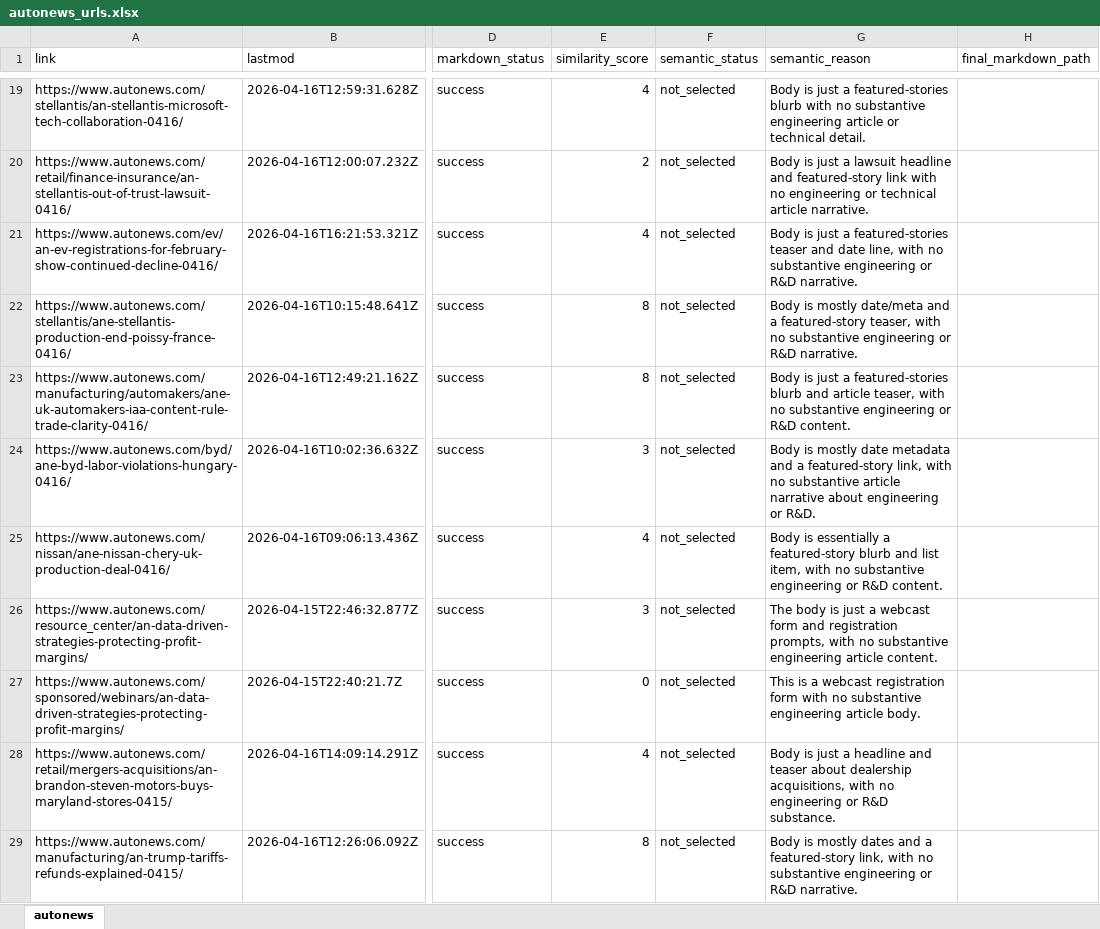
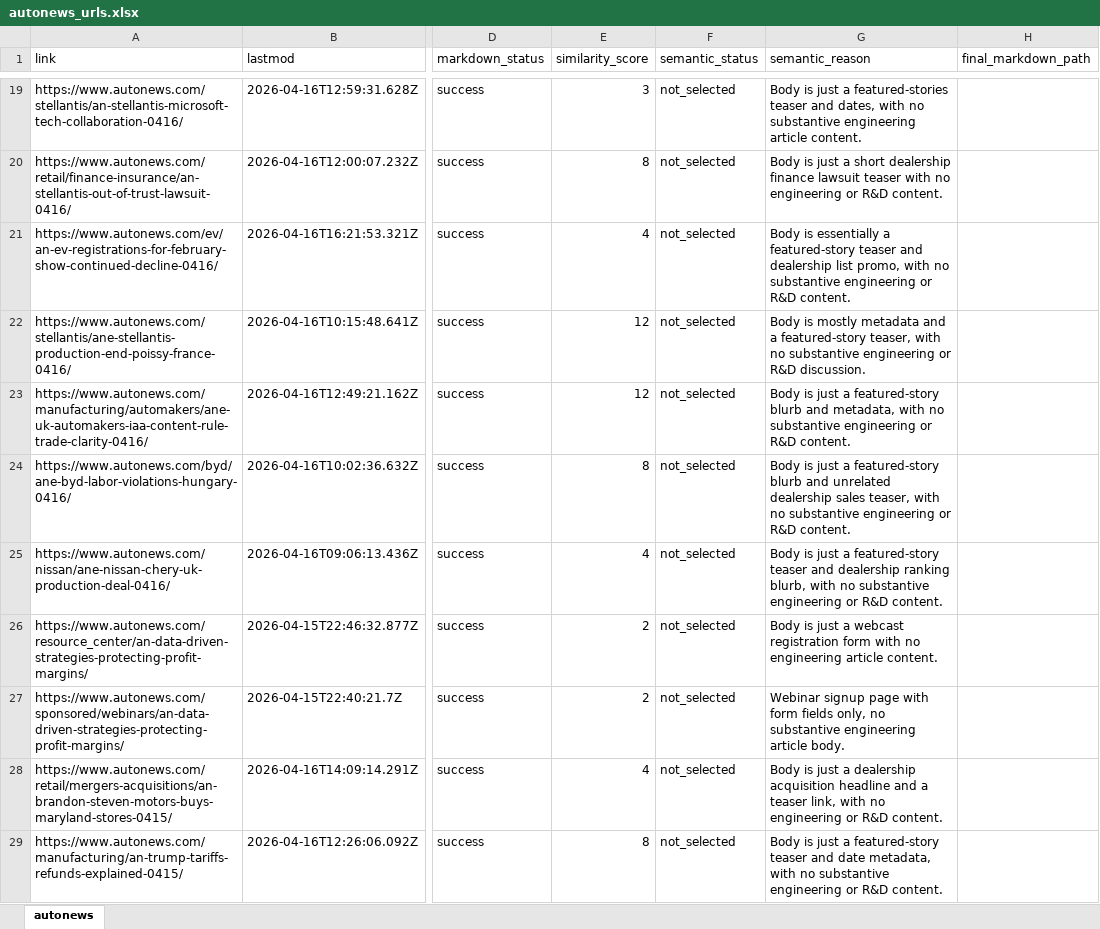
Before and after one commit to arjungowdal4601/news_agent_langgraph, an Excel workbook: output/extracted_urls/autonews/autonews_urls.xlsx, sheet autonews, drawn as a sheet; only a part is shown, gaps mark what is left out; values as stored, in another font and other column widths than the file's, no borders; the diff covers the shown part only; the diff names each change by its address in the sheet, - before the commit and + after, or states it on an @@ line.

```diff
--- a/output/extracted_urls/autonews/autonews_urls.xlsx (sheet autonews)
+++ b/output/extracted_urls/autonews/autonews_urls.xlsx (sheet autonews)
-E19 (similarity_score): 4
+E19 (similarity_score): 3
-G19 (semantic_reason): …a featured-stories blurb with no substantive engineering article or technical detail.
+G19 (semantic_reason): …a featured-stories teaser and dates, with no substantive engineering article content.
-E20 (similarity_score): 2
+E20 (similarity_score): 8
-G20 (semantic_reason): …just a lawsuit headline and featured-story link with no engineering or technical article narrative.
+G20 (semantic_reason): …just a short dealership finance lawsuit teaser with no engineering or R&D content.
-G21 (semantic_reason): Body is just a featured-stories teaser and date line, with no substantive engineering or R&D narrative.
+G21 (semantic_reason): Body is essentially a featured-story teaser and dealership list promo, with no substantive engineering or R&D content.
-E22:E23 (similarity_score): 8
+E22:E23 (similarity_score): 12
-G22 (semantic_reason): …is mostly date/meta and a featured-story teaser, with no substantive engineering or R&D narrative.
+G22 (semantic_reason): …is mostly metadata and a featured-story teaser, with no substantive engineering or R&D discussion.
-G23 (semantic_reason): …just a featured-stories blurb and article teaser, with no…
+G23 (semantic_reason): …just a featured-story blurb and metadata, with no…
-E24 (similarity_score): 3
+E24 (similarity_score): 8
-G24 (semantic_reason): Body is mostly date metadata and a featured-story link, with no substantive article narrative about engineering or R&D.
+G24 (semantic_reason): Body is just a featured-story blurb and unrelated dealership sales teaser, with no substantive engineering or R&D content.
-G25 (semantic_reason): Body is essentially a featured-story blurb and list item, with no…
+G25 (semantic_reason): Body is just a featured-story teaser and dealership ranking blurb, with no…
-E26 (similarity_score): 3
+E26 (similarity_score): 2
-G26 (semantic_reason): The body is just a webcast form and registration prompts, with no substantive engineering article…
+G26 (semantic_reason): Body is just a webcast registration form with no engineering article…
-E27 (similarity_score): 0
+E27 (similarity_score): 2
-G27 (semantic_reason): This is a webcast registration form with no substantive…
+G27 (semantic_reason): Webinar signup page with form fields only, no substantive…
-G28 (semantic_reason): …just a headline and teaser about dealership acquisitions, with no engineering or R&D substance.
+G28 (semantic_reason): …just a dealership acquisition headline and a teaser link, with no engineering or R&D content.
-G29 (semantic_reason): Body is mostly dates and a featured-story link, with no substantive engineering or R&D narrative.
+G29 (semantic_reason): Body is just a featured-story teaser and date metadata, with no substantive engineering or R&D content.
```
Also changed, not shown: 222 edited cells elsewhere in this sheet, output/extracted_urls/automotiveworld/automotiveworld_urls.xlsx, output/extracted_urls/motortrend/motortrend_urls.xlsx, 23 other files.
